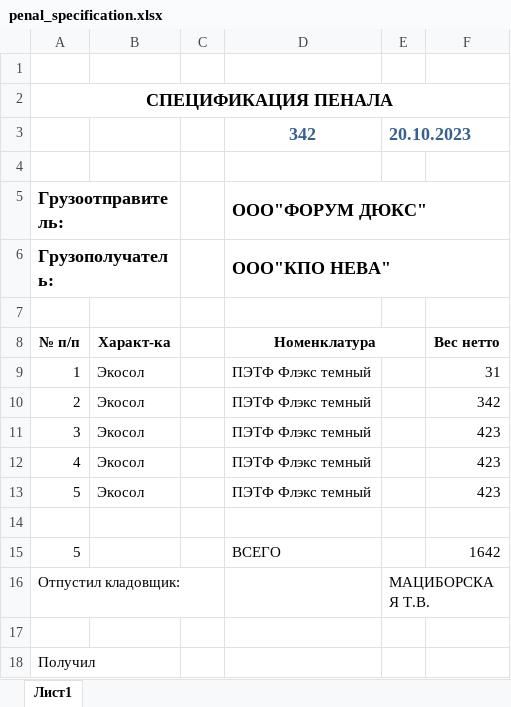
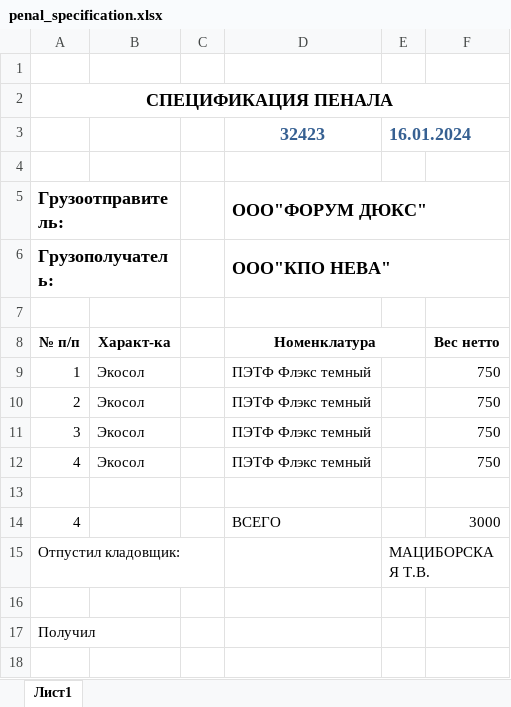
Before and after one commit to razumenco/WPMS, an Excel workbook: wpms_main/management/static/files/penal_specification.xlsx, sheet Лист1, drawn as a sheet; values as stored, in another font and other column widths than the file's, no borders; removed rows and columns are numbered as before the commit, all else as after; the diff names each change by its address in the sheet, - before the commit and + after, or states it on an @@ line.

```diff
--- a/wpms_main/management/static/files/penal_specification.xlsx (sheet Лист1)
+++ b/wpms_main/management/static/files/penal_specification.xlsx (sheet Лист1)
-row 3:  |  |  | 342 | 20.10.2023
+row 3:  |  |  | 32423 | 16.01.2024
-F9 (Вес нетто): 31
+F9 (Вес нетто): 750
-F10 (Вес нетто): 342
+F10 (Вес нетто): 750
-F11:F12 (Вес нетто): 423
+F11:F12 (Вес нетто): 750
-row 13: 5 | Экосол |  | ПЭТФ Флэкс темный |  | 423
-row 15: 5 |  |  | ВСЕГО |  | 1642
+row 14: 4 |  |  | ВСЕГО |  | 3000
```
Also changed, not shown: wpms_main/management/static/files/acceptance_act.xlsx, 12 other files.
